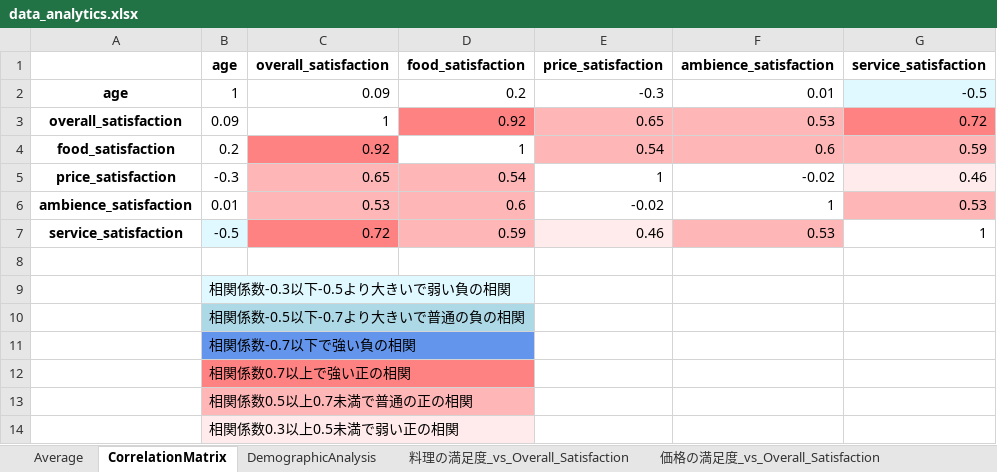
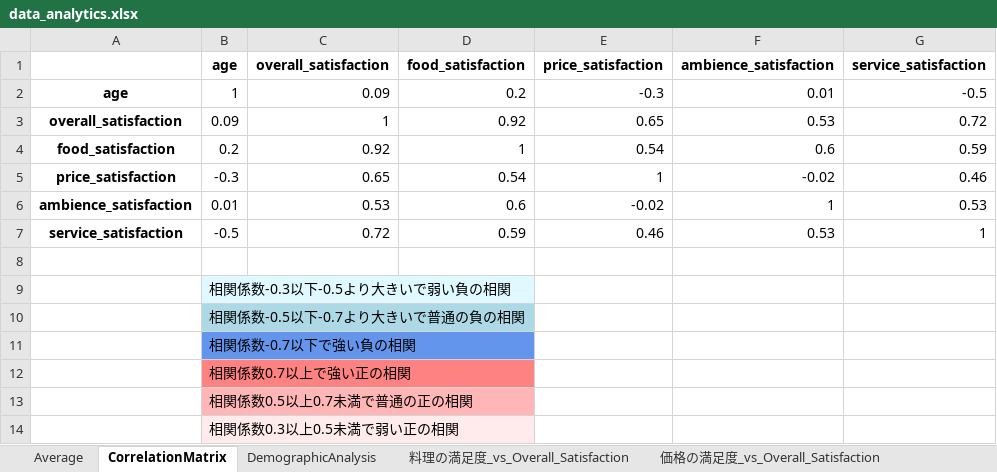
Before and after one commit to koseki3104/marketing_date, an Excel workbook: media/data_analytics.xlsx, sheet CorrelationMatrix, drawn as a sheet; values as stored, in another font and other column widths than the file's, no borders; the diff names each change by its address in the sheet, - before the commit and + after, or states it on an @@ line.

```diff
--- a/media/data_analytics.xlsx (sheet CorrelationMatrix)
+++ b/media/data_analytics.xlsx (sheet CorrelationMatrix)
-G2 fill: #E0F8FF
+G2 fill: none
-D3 fill: #FF8282
+D3 fill: none
-E3:F3 fill: #FFB6B6
+E3:F3 fill: none
-G3 fill: #FF8282
+G3 fill: none
-C4 fill: #FF8282
+C4 fill: none
-E4:G4 fill: #FFB6B6
+E4:G4 fill: none
-C5:D6 fill: #FFB6B6
+C5:D6 fill: none
-G5 fill: #FFEBEB
+G5 fill: none
-G6 fill: #FFB6B6
+G6 fill: none
-B7 fill: #E0F8FF
+B7 fill: none
-C7 fill: #FF8282
+C7 fill: none
-D7 fill: #FFB6B6
+D7 fill: none
-E7 fill: #FFEBEB
+E7 fill: none
-F7 fill: #FFB6B6
+F7 fill: none
```
Also changed, not shown: 1 other file.
